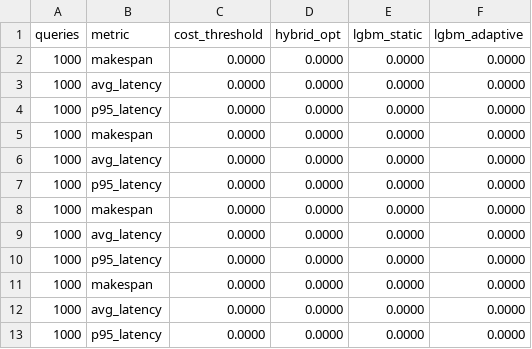
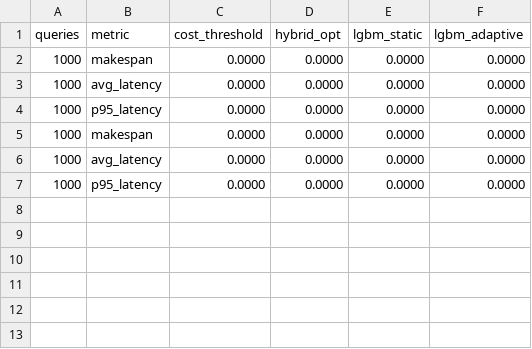
Before and after one commit to earthwuyang/aqd, a CSV file: benchmark_results.csv, drawn as a sheet; the diff names each change by its address in the sheet, - before the commit and + after, or states it on an @@ line.

```diff
--- a/benchmark_results.csv
+++ b/benchmark_results.csv
-row 8: 1000 | makespan | 0.0000 | 0.0000 | 0.0000 | 0.0000
-row 9: 1000 | avg_latency | 0.0000 | 0.0000 | 0.0000 | 0.0000
-row 10: 1000 | p95_latency | 0.0000 | 0.0000 | 0.0000 | 0.0000
-row 11: 1000 | makespan | 0.0000 | 0.0000 | 0.0000 | 0.0000
-row 12: 1000 | avg_latency | 0.0000 | 0.0000 | 0.0000 | 0.0000
-row 13: 1000 | p95_latency | 0.0000 | 0.0000 | 0.0000 | 0.0000
```
Also changed, not shown: binary_classification/test_metrics.csv, test_metrics.csv, 38 other files.
